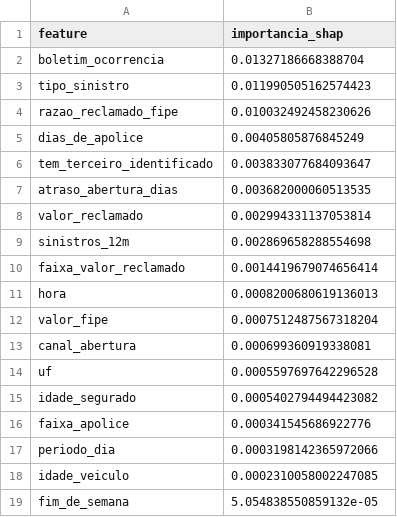
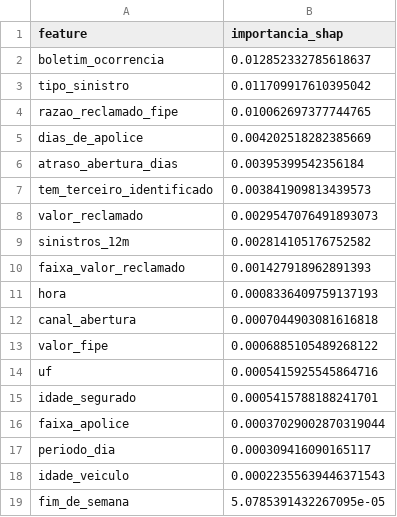
Before and after one commit to flaviohenriquehb777/Auto-Insurance-Fraud, a CSV file: reports/tabelas/avaliacao_shap_importancia.csv, drawn as a sheet.

Commit message:
feat(fase-5): consolidacao, testes e entregaveis (Parte 8)
Fecha a ETAPA 5 (CRISP-DM - Avaliacao): modulo de politica de pericia, notebook executado, Quadro de Respostas preenchido, documento da fase, testes, lint e runs de backtest/sensibilidade no MLflow.

- src/quilha/avaliacao.py: resultado economico, bootstrap, grade de sensibilidade, break-even, triagem de disparidade e montar_quadro_respostas.
- tests/test_avaliacao.py: 7 testes (economia, piso, regra atual, top-k, sem vazamento, reproducao do Resultado@900).
- docs/05_avaliacao.md: decisao, backtest, economia (P4), dimensionamento (P5), sensibilidade/incerteza, aceitabilidade/risco, revisao do processo, proximos passos e criterios de aceite.
- notebooks: Parte 8 (quadro + registro MLOps) e correcao de dois numeros defasados na resposta da pergunta obrigatoria.
- reports: avaliacao_quadro_respostas.csv e SHAP reexecutados.

```diff
--- a/reports/tabelas/avaliacao_shap_importancia.csv
+++ b/reports/tabelas/avaliacao_shap_importancia.csv
@@ -1,19 +1,19 @@
 feature,importancia_shap
-boletim_ocorrencia,0.01327186668388704
-tipo_sinistro,0.011990505162574423
-razao_reclamado_fipe,0.010032492458230626
-dias_de_apolice,0.00405805876845249
-tem_terceiro_identificado,0.003833077684093647
-atraso_abertura_dias,0.003682000060513535
-valor_reclamado,0.002994331137053814
-sinistros_12m,0.002869658288554698
-faixa_valor_reclamado,0.0014419679074656414
-hora,0.0008200680619136013
-valor_fipe,0.0007512487567318204
-canal_abertura,0.000699360919338081
-uf,0.0005597697642296528
-idade_segurado,0.0005402794494423082
-faixa_apolice,0.000341545686922776
-periodo_dia,0.0003198142365972066
-idade_veiculo,0.0002310058002247085
-fim_de_semana,5.054838550859132e-05
+boletim_ocorrencia,0.012852332785618637
+tipo_sinistro,0.011709917610395042
+razao_reclamado_fipe,0.010062697377744765
+dias_de_apolice,0.004202518282385669
+atraso_abertura_dias,0.00395399542356184
+tem_terceiro_identificado,0.003841909813439573
+valor_reclamado,0.0029547076491893073
+sinistros_12m,0.002814105176752582
+faixa_valor_reclamado,0.001427918962891393
+hora,0.0008336409759137193
+canal_abertura,0.0007044903081616818
+valor_fipe,0.0006885105489268122
+uf,0.0005415925545864716
+idade_segurado,0.0005415788188241701
+faixa_apolice,0.00037029002870319044
+periodo_dia,0.000309416090165117
+idade_veiculo,0.00022355639446371543
+fim_de_semana,5.0785391432267095e-05
```
Also changed, not shown: reports/tabelas/avaliacao_shap_local.csv, 7 other files.
